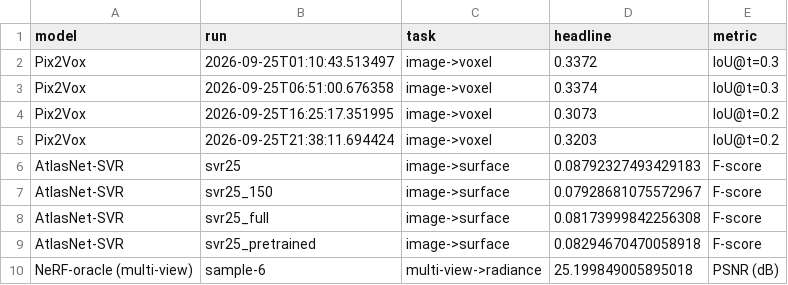
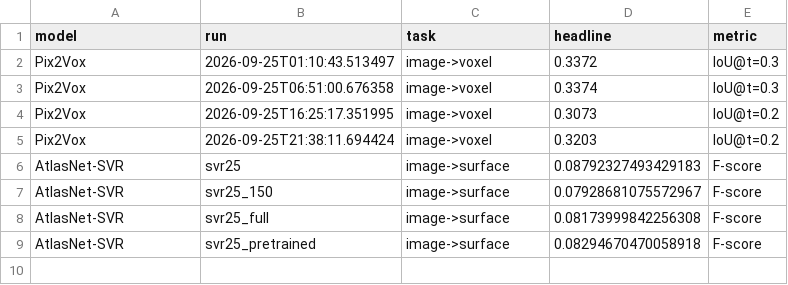
Before and after one commit to NoureldinAbdelrahman/home-omni3d, a CSV file: results/comparison/metrics_table.csv, drawn as a sheet.

```diff
--- a/results/comparison/metrics_table.csv
+++ b/results/comparison/metrics_table.csv
@@ -9,2 +9 @@ AtlasNet-SVR,svr25_full,image->surface,0.08173999842256308,F-score
 AtlasNet-SVR,svr25_pretrained,image->surface,0.08294670470058918,F-score
-NeRF-oracle (multi-view),sample-6,multi-view->radiance,25.199849005895018,PSNR (dB)
```
Also changed, not shown: 5 other files.
